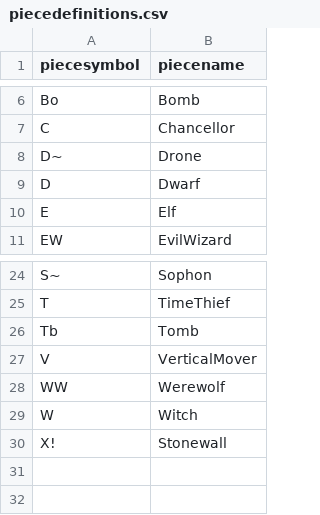
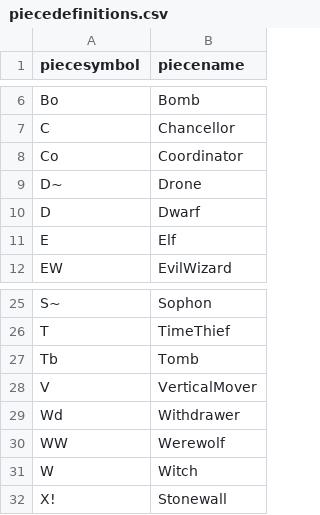
Before and after one commit to evert823/onlineboardpainter, a CSV file: resources/piecedefinitions/piecedefinitions.csv, drawn as a sheet; only a part is shown, gaps mark what is left out.

Commit message:
Define Withdrawer + Coordinator

```diff
--- a/resources/piecedefinitions/piecedefinitions.csv
+++ b/resources/piecedefinitions/piecedefinitions.csv
@@ -7,2 +7,3 @@ Bo,Bomb
 C,Chancellor
+Co,Coordinator
 D~,Drone
@@ -27,2 +28,3 @@ Tb,Tomb
 V,VerticalMover
+Wd,Withdrawer
 WW,Werewolf
```
